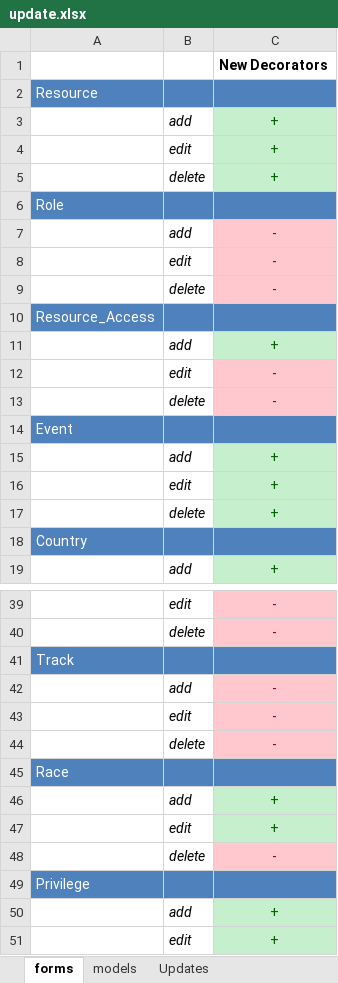
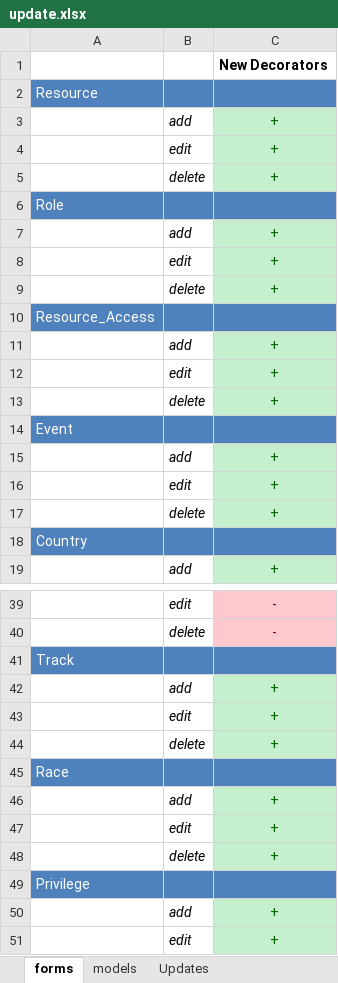
Before and after one commit to darkdiesel/online-racing-zf1, an Excel workbook: docs/update.xlsx, sheet forms, drawn as a sheet; only a part is shown, gaps mark what is left out; values as stored, in another font and other column widths than the file's, no borders; removed rows and columns are numbered as before the commit, all else as after; the diff names each change by its address in the sheet, - before the commit and + after, or states it on an @@ line.

Commit message:
Update Role forms.

```diff
--- a/docs/update.xlsx (sheet forms)
+++ b/docs/update.xlsx (sheet forms)
-row 7:  | add | -
-row 8:  | edit | -
-row 9:  | delete | -
+row 7:  | add | +
+row 8:  | edit | +
+row 9:  | delete | +
-row 12:  | edit | -
-row 13:  | delete | -
+row 12:  | edit | +
+row 13:  | delete | +
-row 42:  | add | -
-row 43:  | edit | -
-row 44:  | delete | -
+row 42:  | add | +
+row 43:  | edit | +
+row 44:  | delete | +
-row 48:  | delete | -
+row 48:  | delete | +
```
Also changed, not shown: 8 other files.
